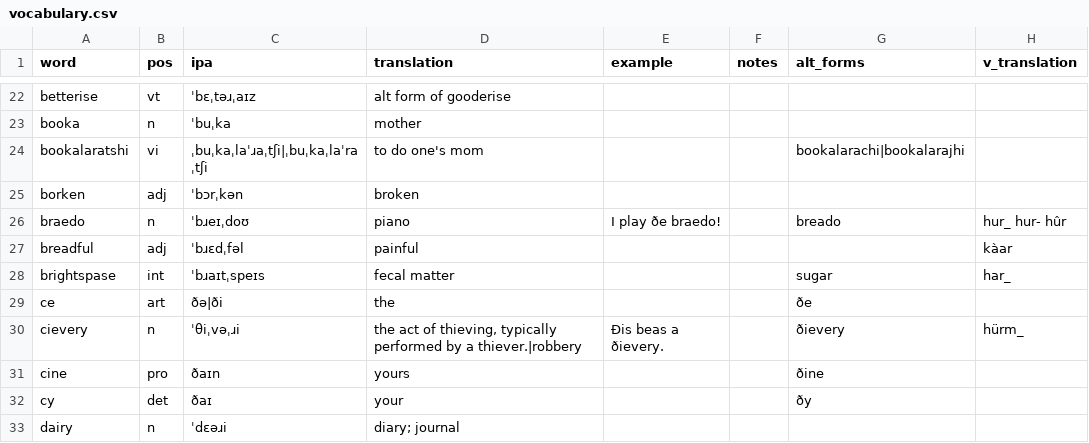
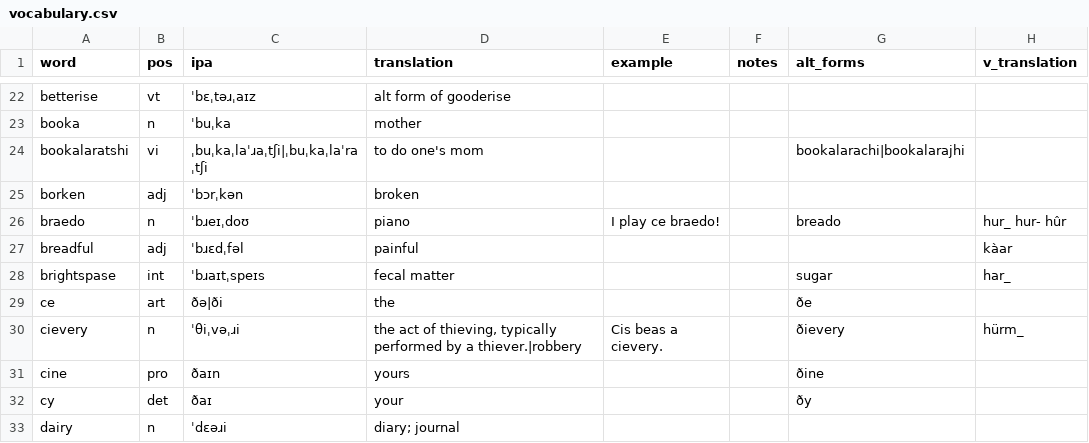
Before and after one commit to SeriousGuy888/Billzonian, a CSV file: vocabulary.csv, drawn as a sheet; only a part is shown, gaps mark what is left out; the diff covers the shown part only.

Commit message:
goodified all of ce examples to update ceir spellings

```diff
--- a/vocabulary.csv
+++ b/vocabulary.csv
@@ -25,3 +25,3 @@ bookalaratshi,vi,ˌbuˌkaˌlaˈɹaˌtʃi|ˌbuˌkaˌlaˈraˌtʃi,to do one's mom,
 borken,adj,ˈbɔrˌkən,broken,,,,
-braedo,n,ˈbɹeɪˌdoʊ,piano,I play ðe braedo!,,breado,hur_ hur- hûr
+braedo,n,ˈbɹeɪˌdoʊ,piano,I play ce braedo!,,breado,hur_ hur- hûr
 breadful,adj,ˈbɹɛdˌfəl,painful,,,,kàar
@@ -29,3 +29,3 @@ brightspase,int,ˈbɹaɪtˌspeɪs,fecal matter,,,sugar,har_
 ce,art,ðə|ði,the,,,ðe,
-cievery,n,ˈθiˌvəˌɹi,"the act of thieving, typically performed by a thiever.|robbery",Ðis beas a ðievery.,,ðievery,hürm_
+cievery,n,ˈθiˌvəˌɹi,"the act of thieving, typically performed by a thiever.|robbery",Cis beas a cievery.,,ðievery,hürm_
 cine,pro,ðaɪn,yours,,,ðine,
```
Also changed, not shown: 30 edited cells elsewhere in this file.
